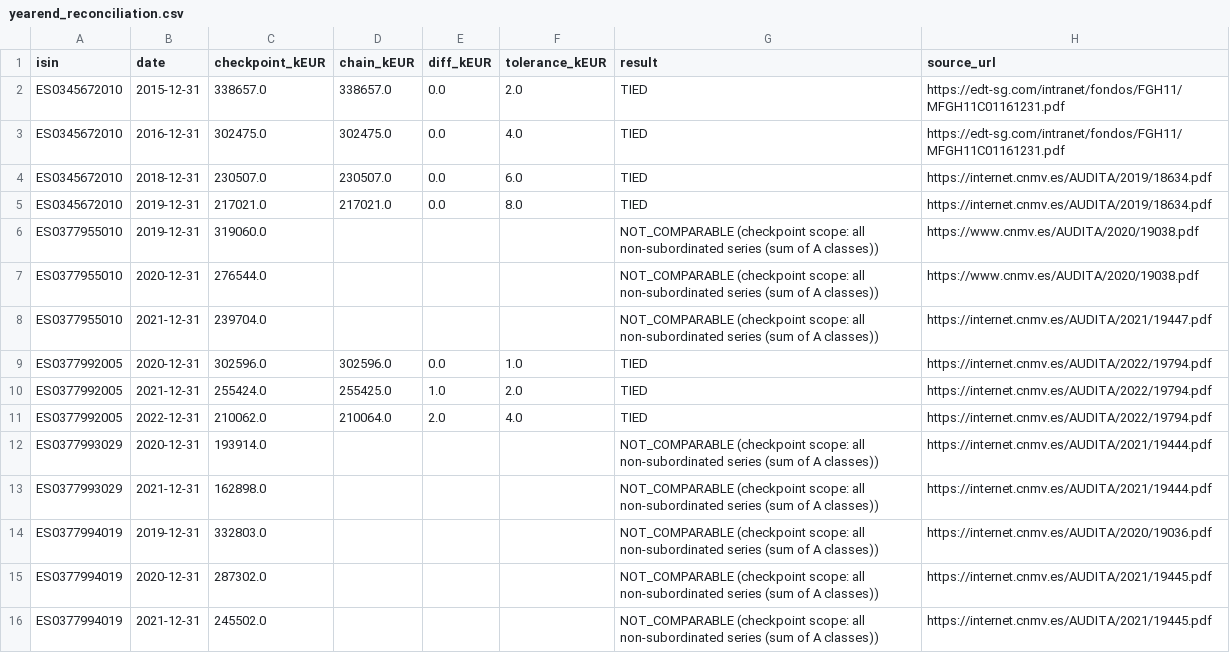
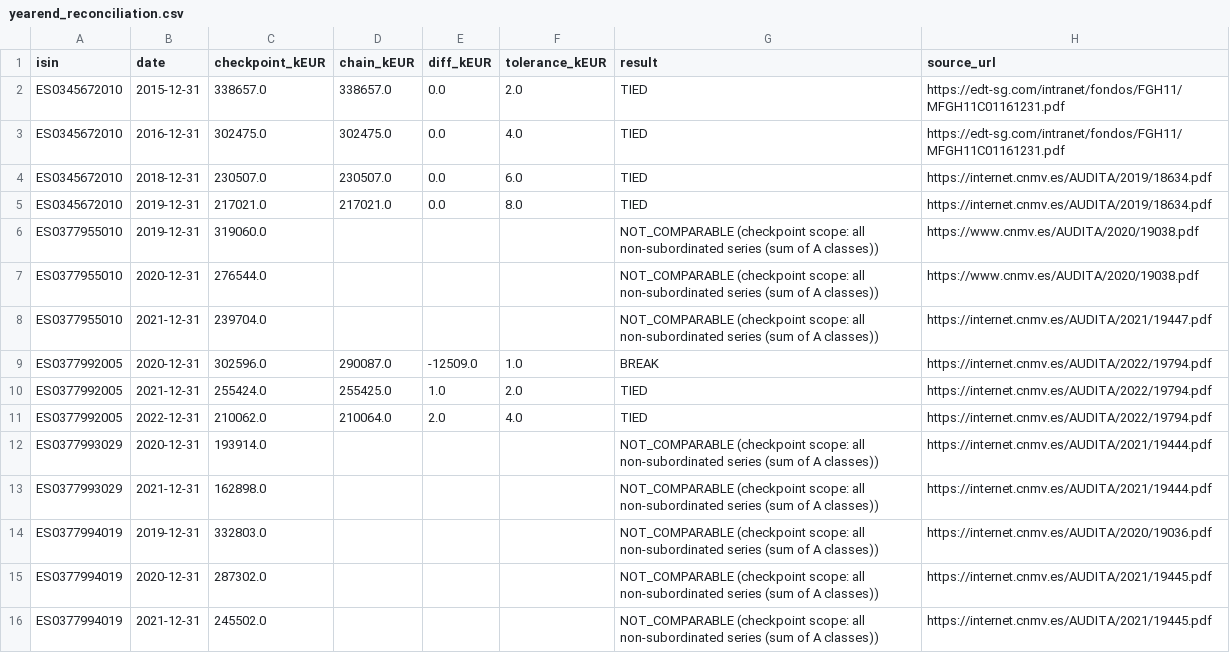
Before and after one commit to mecoserra2008/RMBS-CF-COLLECTOR, a CSV file: out/yearend_reconciliation.csv, drawn as a sheet.

```diff
--- a/out/yearend_reconciliation.csv
+++ b/out/yearend_reconciliation.csv
@@ -8,3 +8,3 @@ ES0377955010,2020-12-31,276544.0,,,,NOT_COMPARABLE (checkpoint scope: all non-su
 ES0377955010,2021-12-31,239704.0,,,,NOT_COMPARABLE (checkpoint scope: all non-subordinated series (sum of A classes)),https://internet.cnmv.es/AUDITA/2021/19447.pdf
-ES0377992005,2020-12-31,302596.0,302596.0,0.0,1.0,TIED,https://internet.cnmv.es/AUDITA/2022/19794.pdf
+ES0377992005,2020-12-31,302596.0,290087.0,-12509.0,1.0,BREAK,https://internet.cnmv.es/AUDITA/2022/19794.pdf
 ES0377992005,2021-12-31,255424.0,255425.0,1.0,2.0,TIED,https://internet.cnmv.es/AUDITA/2022/19794.pdf
```
Also changed, not shown: out/gaps.csv, out/stage_status.csv, 8 other files.
